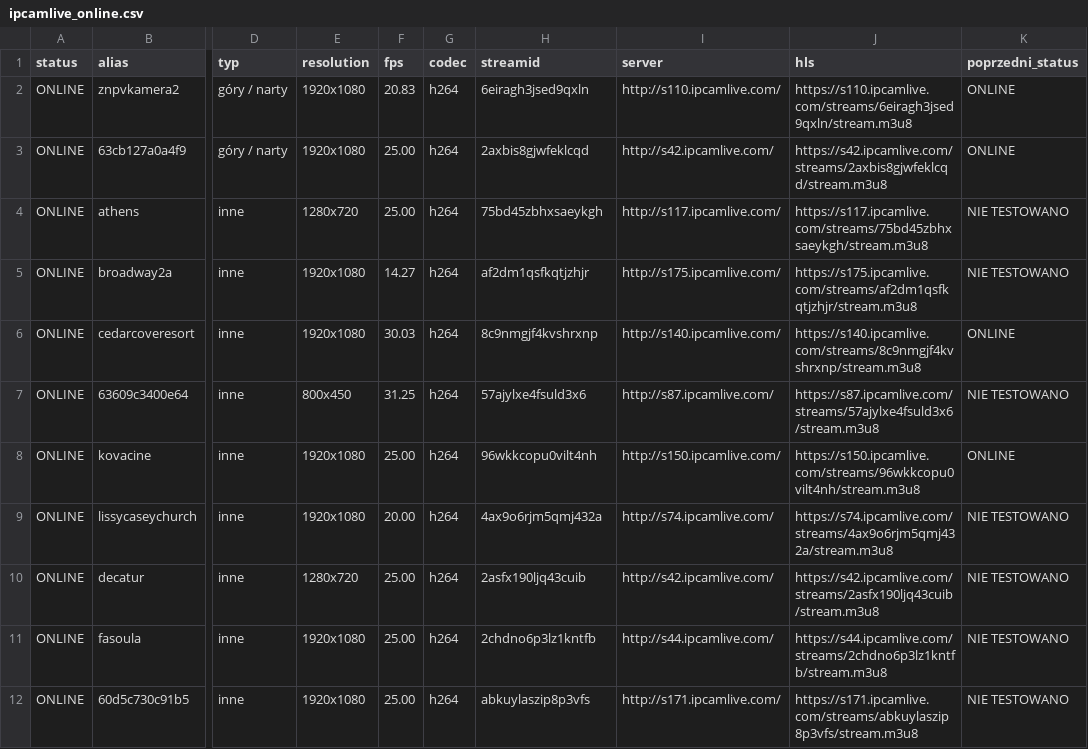
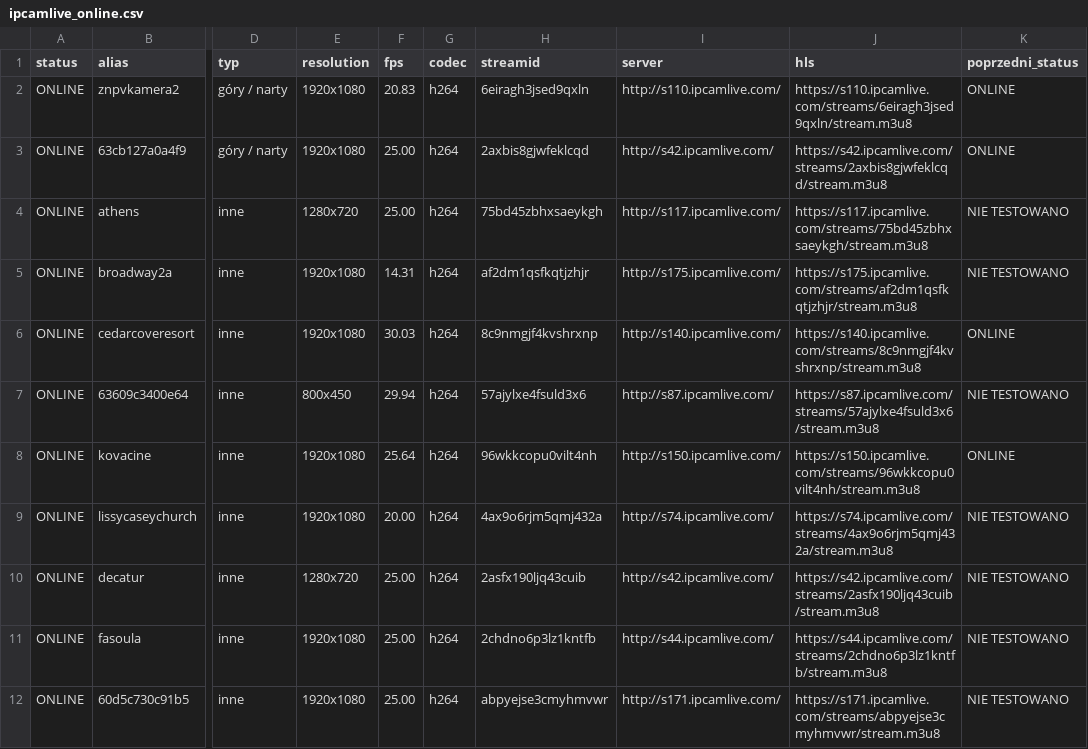
Before and after one commit to mariuszmjm/M3U8-TV-KAMERA-POLSKA, a CSV file: ipcamlive/ipcamlive_online.csv, drawn as a sheet; only a part is shown, gaps mark what is left out; the diff covers the shown part only; the diff names each change by its address in the sheet, - before the commit and + after, or states it on an @@ line.

```diff
--- a/ipcamlive/ipcamlive_online.csv
+++ b/ipcamlive/ipcamlive_online.csv
-F5 (fps): 14.27
+F5 (fps): 14.31
-F7 (fps): 31.25
+F7 (fps): 29.94
-F8 (fps): 25.00
+F8 (fps): 25.64
-H12 (streamid): abkuylaszip8p3vfs
+H12 (streamid): abpyejse3cmyhmvwr
-J12 (hls): https://s171.ipcamlive.com/streams/abkuylaszip8p3vfs/stream.m3u8
+J12 (hls): https://s171.ipcamlive.com/streams/abpyejse3cmyhmvwr/stream.m3u8
```
Also changed, not shown: 4 added rows, 5 removed rows, 2 moved rows and 50 edited cells elsewhere in this file, ipcamlive/ipcamlive_wyniki_wszystkie.csv, 2 other files.
